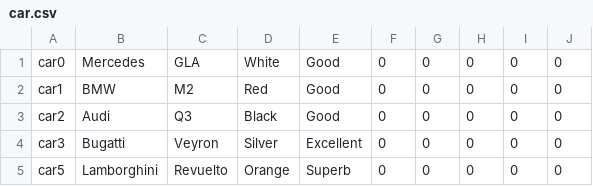
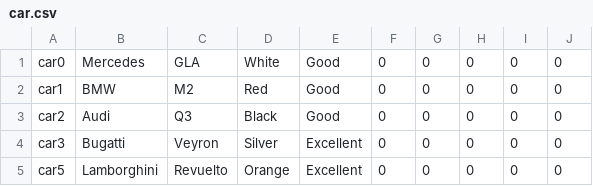
Before and after one commit to debrajk22/CS253_cpp_assignment, a CSV file: car.csv, drawn as a sheet.

Commit message:
final commit

```diff
--- a/car.csv
+++ b/car.csv
@@ -4,2 +4,2 @@ car2,Audi,Q3,Black,Good,0,0,0,0,0
 car3,Bugatti,Veyron,Silver,Excellent,0,0,0,0,0
-car5,Lamborghini,Revuelto,Orange,Superb,0,0,0,0,0
+car5,Lamborghini,Revuelto,Orange,Excellent,0,0,0,0,0
```
